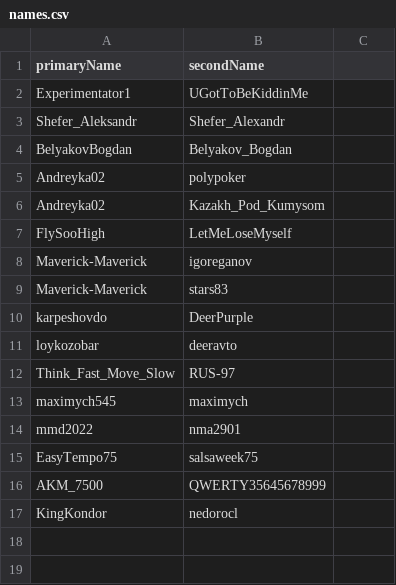
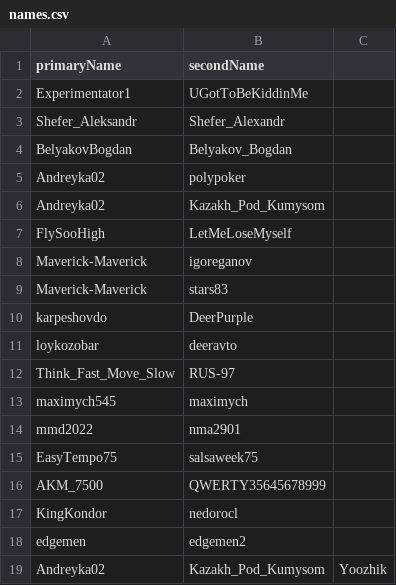
Before and after one commit to dmieter/listats, a CSV file: src/names.csv, drawn as a sheet.

Commit message:
Update names.csv

```diff
--- a/src/names.csv
+++ b/src/names.csv
@@ -17 +17,3 @@ AKM_7500,QWERTY35645678999
 KingKondor,nedorocl
+edgemen,edgemen2
+Andreyka02,Kazakh_Pod_Kumysom,Yoozhik
```
